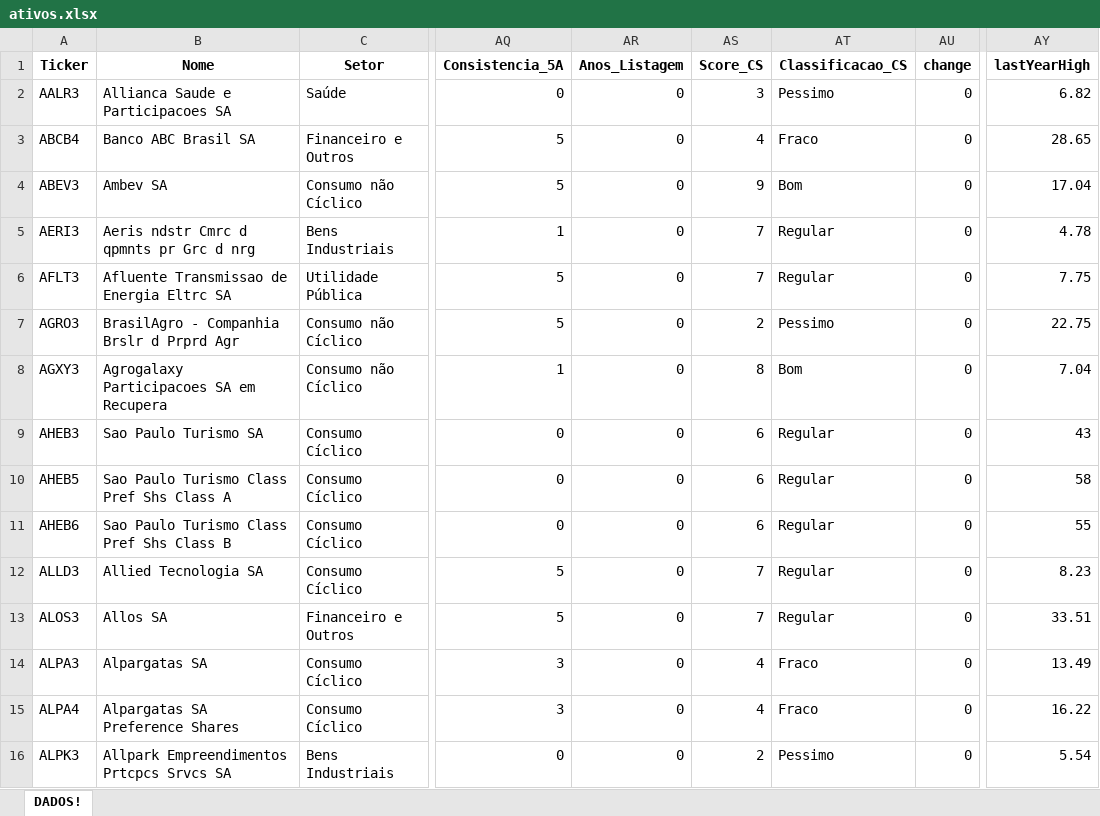
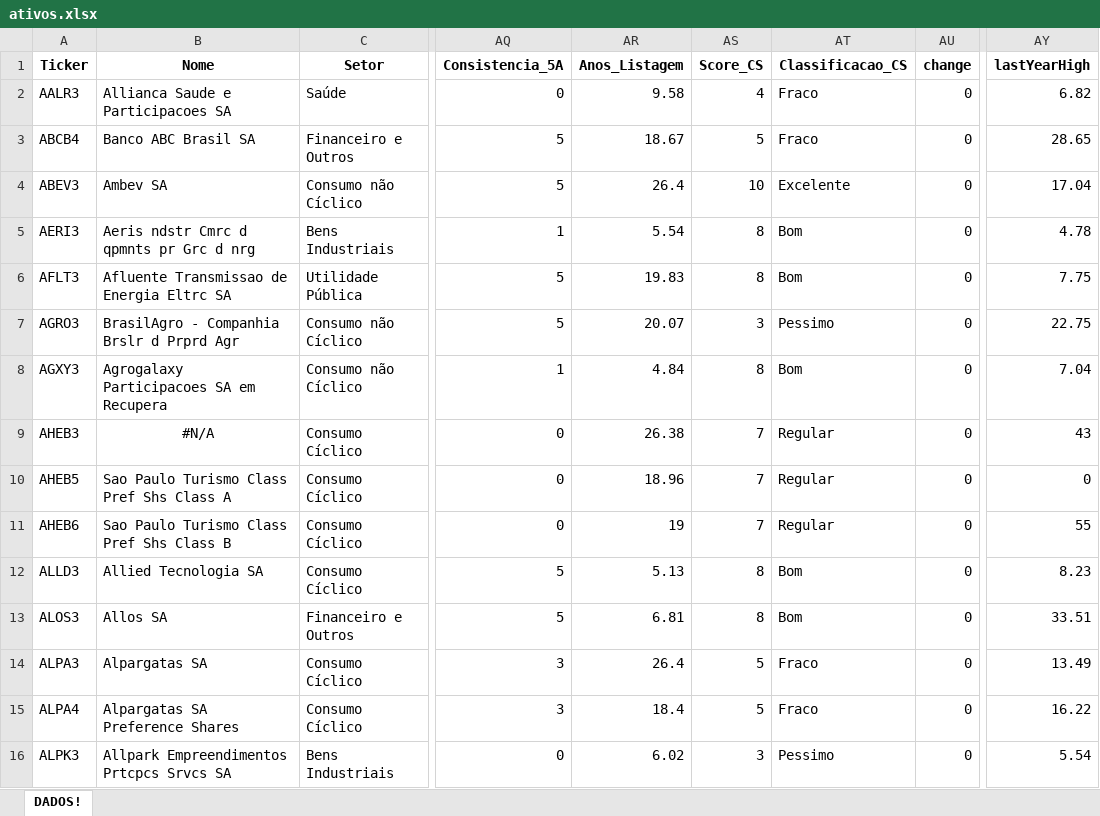
Before and after one commit to carlossobral/sobral_invest, an Excel workbook: data/ativos.xlsx, sheet DADOS!, drawn as a sheet; only a part is shown, gaps mark what is left out; values as stored, in another font and other column widths than the file's, no borders; the diff covers the shown part only; the diff names each change by its address in the sheet, - before the commit and + after, or states it on an @@ line.

```diff
--- a/data/ativos.xlsx (sheet DADOS!)
+++ b/data/ativos.xlsx (sheet DADOS!)
-AR2 (Anos_Listagem): 0
+AR2 (Anos_Listagem): 9.58
-AS2 (Score_CS): 3
+AS2 (Score_CS): 4
-AT2 (Classificacao_CS): Pessimo
+AT2 (Classificacao_CS): Fraco
-AR3 (Anos_Listagem): 0
+AR3 (Anos_Listagem): 18.67
-AS3 (Score_CS): 4
+AS3 (Score_CS): 5
-AR4 (Anos_Listagem): 0
+AR4 (Anos_Listagem): 26.4
-AS4 (Score_CS): 9
+AS4 (Score_CS): 10
-AT4 (Classificacao_CS): Bom
+AT4 (Classificacao_CS): Excelente
-AR5 (Anos_Listagem): 0
+AR5 (Anos_Listagem): 5.54
-AS5:AS6 (Score_CS): 7
+AS5:AS6 (Score_CS): 8
-AT5:AT6 (Classificacao_CS): Regular
+AT5:AT6 (Classificacao_CS): Bom
-AR6 (Anos_Listagem): 0
+AR6 (Anos_Listagem): 19.83
-AR7 (Anos_Listagem): 0
+AR7 (Anos_Listagem): 20.07
-AS7 (Score_CS): 2
+AS7 (Score_CS): 3
-AR8 (Anos_Listagem): 0
+AR8 (Anos_Listagem): 4.84
-B9 (Nome): Sao Paulo Turismo SA
+B9 (Nome): #N/A
-B9 alignment: left
+B9 alignment: center
-AR9 (Anos_Listagem): 0
+AR9 (Anos_Listagem): 26.38
-AS9:AS11 (Score_CS): 6
+AS9:AS11 (Score_CS): 7
-AR10 (Anos_Listagem): 0
+AR10 (Anos_Listagem): 18.96
-AY10 (lastYearHigh): 58
+AY10 (lastYearHigh): 0
-AR11 (Anos_Listagem): 0
+AR11 (Anos_Listagem): 19
-AR12 (Anos_Listagem): 0
+AR12 (Anos_Listagem): 5.13
-AS12:AS13 (Score_CS): 7
+AS12:AS13 (Score_CS): 8
-AT12:AT13 (Classificacao_CS): Regular
+AT12:AT13 (Classificacao_CS): Bom
-AR13 (Anos_Listagem): 0
+AR13 (Anos_Listagem): 6.81
-AR14 (Anos_Listagem): 0
+AR14 (Anos_Listagem): 26.4
-AS14:AS15 (Score_CS): 4
+AS14:AS15 (Score_CS): 5
-AR15 (Anos_Listagem): 0
+AR15 (Anos_Listagem): 18.4
-AR16 (Anos_Listagem): 0
+AR16 (Anos_Listagem): 6.02
-AS16 (Score_CS): 2
+AS16 (Score_CS): 3
```
Also changed, not shown: 945 edited cells elsewhere in this sheet, 6 other files.
